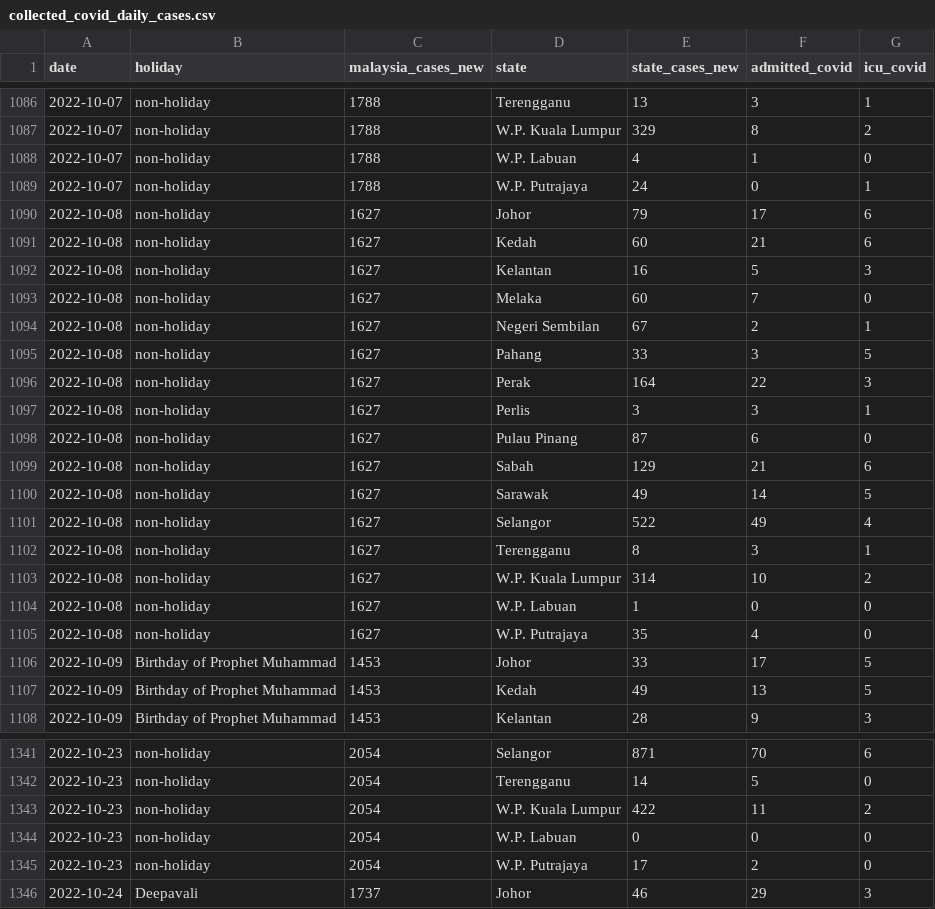
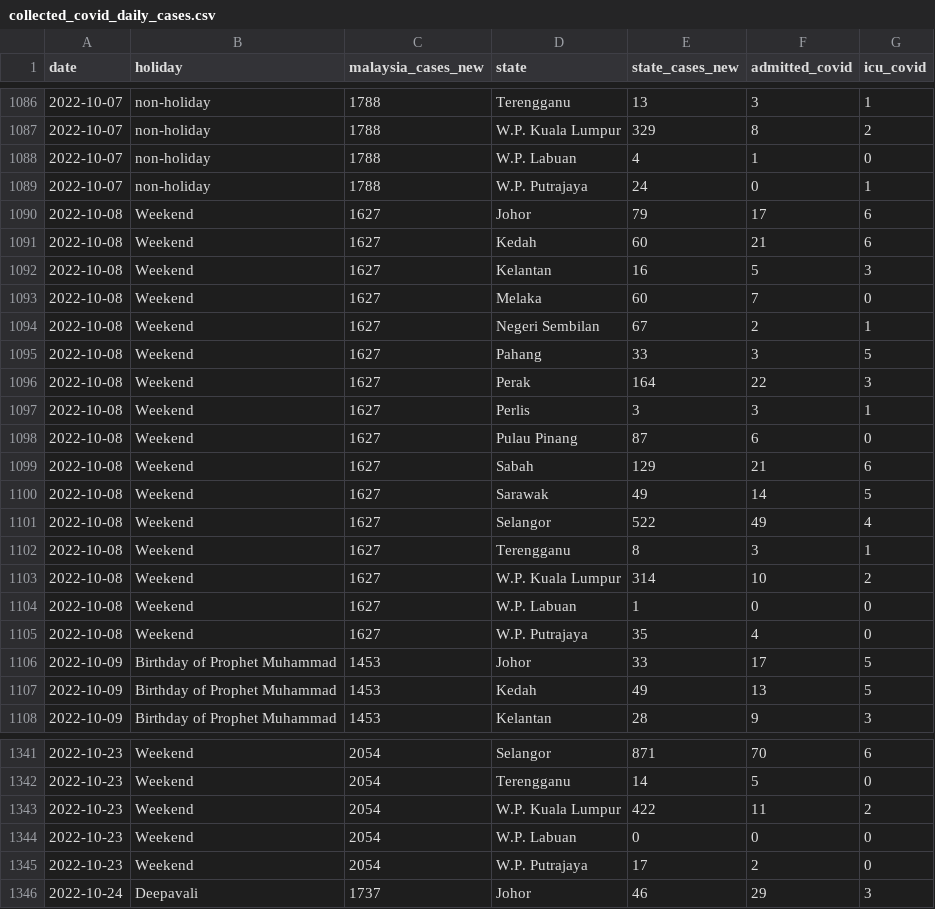
Before and after one commit to StephenLian/HIA302-GroupA, a CSV file: collected_covid_daily_cases.csv, drawn as a sheet; only a part is shown, gaps mark what is left out; the diff covers the shown part only.

```diff
--- a/collected_covid_daily_cases.csv
+++ b/collected_covid_daily_cases.csv
@@ -1089,18 +1089,18 @@ date,holiday,malaysia_cases_new,state,state_cases_new,admitted_covid,icu_covid
 2022-10-07,non-holiday,1788,W.P. Putrajaya,24,0,1
-2022-10-08,non-holiday,1627,Johor,79,17,6
-2022-10-08,non-holiday,1627,Kedah,60,21,6
-2022-10-08,non-holiday,1627,Kelantan,16,5,3
-2022-10-08,non-holiday,1627,Melaka,60,7,0
-2022-10-08,non-holiday,1627,Negeri Sembilan,67,2,1
-2022-10-08,non-holiday,1627,Pahang,33,3,5
-2022-10-08,non-holiday,1627,Perak,164,22,3
-2022-10-08,non-holiday,1627,Perlis,3,3,1
-2022-10-08,non-holiday,1627,Pulau Pinang,87,6,0
-2022-10-08,non-holiday,1627,Sabah,129,21,6
-2022-10-08,non-holiday,1627,Sarawak,49,14,5
-2022-10-08,non-holiday,1627,Selangor,522,49,4
-2022-10-08,non-holiday,1627,Terengganu,8,3,1
-2022-10-08,non-holiday,1627,W.P. Kuala Lumpur,314,10,2
-2022-10-08,non-holiday,1627,W.P. Labuan,1,0,0
-2022-10-08,non-holiday,1627,W.P. Putrajaya,35,4,0
+2022-10-08,Weekend,1627,Johor,79,17,6
+2022-10-08,Weekend,1627,Kedah,60,21,6
+2022-10-08,Weekend,1627,Kelantan,16,5,3
+2022-10-08,Weekend,1627,Melaka,60,7,0
+2022-10-08,Weekend,1627,Negeri Sembilan,67,2,1
+2022-10-08,Weekend,1627,Pahang,33,3,5
+2022-10-08,Weekend,1627,Perak,164,22,3
+2022-10-08,Weekend,1627,Perlis,3,3,1
+2022-10-08,Weekend,1627,Pulau Pinang,87,6,0
+2022-10-08,Weekend,1627,Sabah,129,21,6
+2022-10-08,Weekend,1627,Sarawak,49,14,5
+2022-10-08,Weekend,1627,Selangor,522,49,4
+2022-10-08,Weekend,1627,Terengganu,8,3,1
+2022-10-08,Weekend,1627,W.P. Kuala Lumpur,314,10,2
+2022-10-08,Weekend,1627,W.P. Labuan,1,0,0
+2022-10-08,Weekend,1627,W.P. Putrajaya,35,4,0
 2022-10-09,Birthday of Prophet Muhammad,1453,Johor,33,17,5
@@ -1341,6 +1341,6 @@ date,holiday,malaysia_cases_new,state,state_cases_new,admitted_covid,icu_covid
-2022-10-23,non-holiday,2054,Selangor,871,70,6
-2022-10-23,non-holiday,2054,Terengganu,14,5,0
-2022-10-23,non-holiday,2054,W.P. Kuala Lumpur,422,11,2
-2022-10-23,non-holiday,2054,W.P. Labuan,0,0,0
-2022-10-23,non-holiday,2054,W.P. Putrajaya,17,2,0
+2022-10-23,Weekend,2054,Selangor,871,70,6
+2022-10-23,Weekend,2054,Terengganu,14,5,0
+2022-10-23,Weekend,2054,W.P. Kuala Lumpur,422,11,2
+2022-10-23,Weekend,2054,W.P. Labuan,0,0,0
+2022-10-23,Weekend,2054,W.P. Putrajaya,17,2,0
 2022-10-24,Deepavali,1737,Johor,46,29,3
```
Also changed, not shown: 123 edited cells elsewhere in this file.
